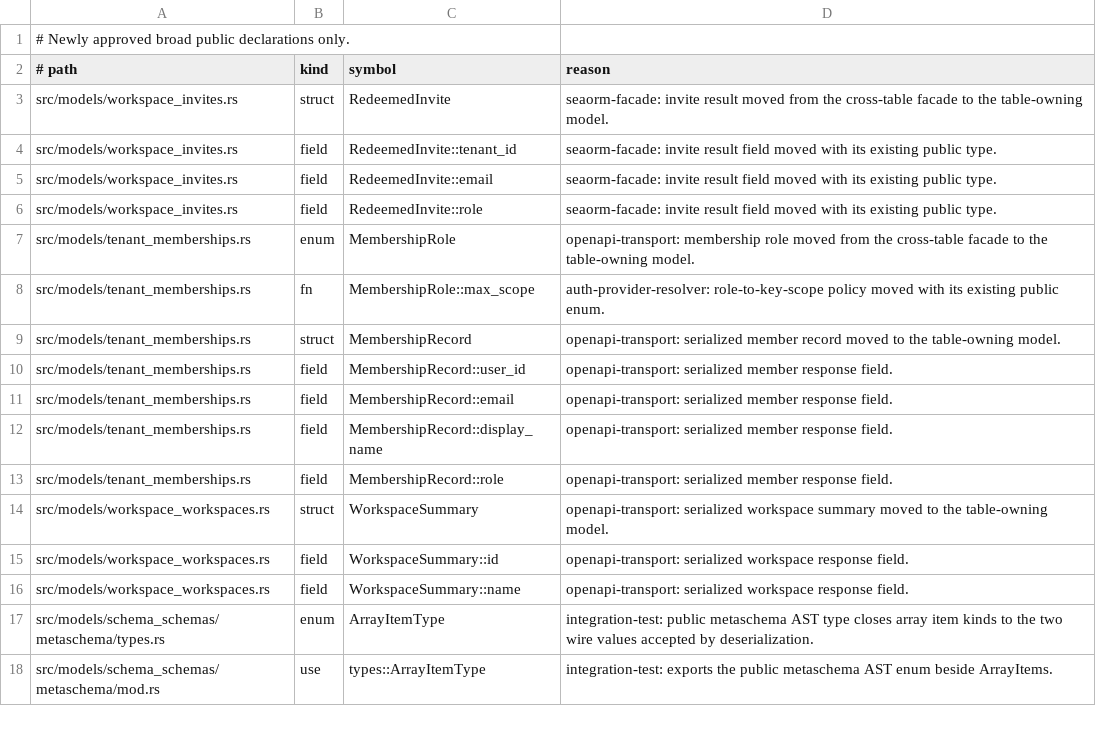
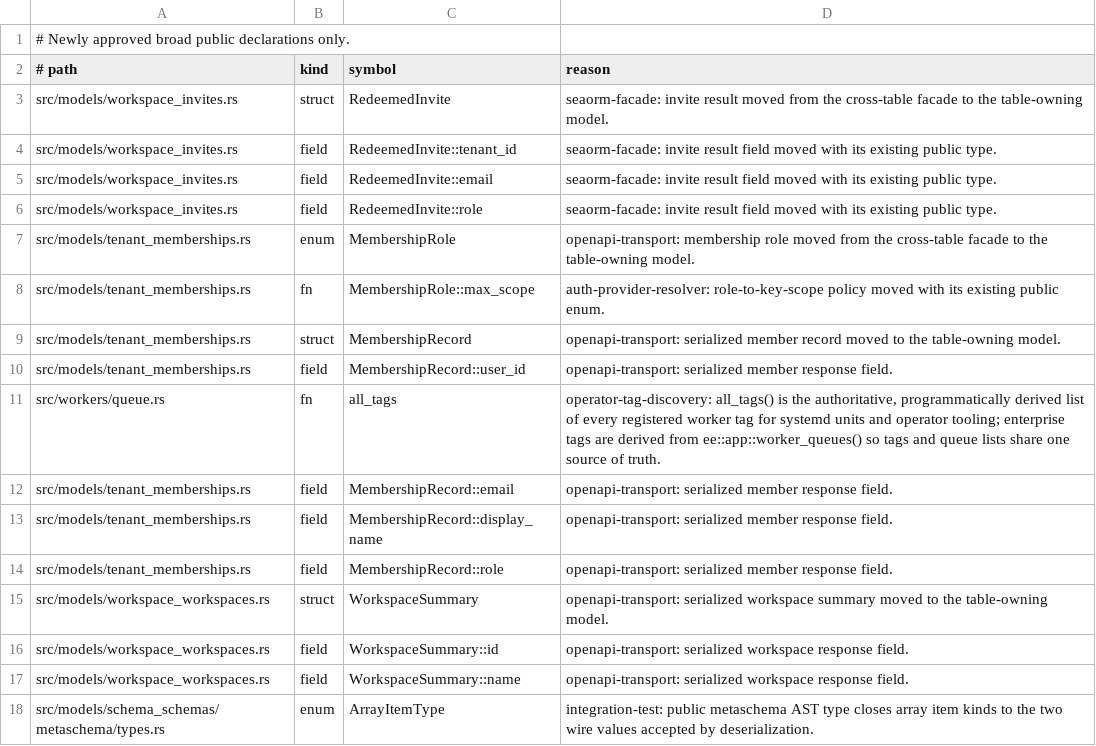
Before and after one commit to yorishiro-ai/yorishiro, a TSV file: scripts/public_api_allowlist.tsv, drawn as a sheet; only a part is shown; the shorter side is filled out with more unchanged rows; the diff names each change by its address in the sheet, - before the commit and + after, or states it on an @@ line.

Commit message:
fix: skip local embedding in ServerOnly mode and discover worker tags programmatically
Fix 1 — ServerOnly embedding skip:
In server-only mode the process never dequeues or executes embedding
jobs, so loading the local embedding model (which can be hundreds of
megabytes) is unnecessary.  Install a no-op provider instead: search
and recall fail loudly with a helpful error.  Every other mode loads
the model as before.  OpenAI-compatible providers are unaffected.

Fix 2 — Programmatic worker tag discovery:
Add all_tags() to derive every registered worker tag from the worker
definitions themselves (WorkerClass::ALL + enterprise tags).  Add a
worker-tags CLI command for operator tooling.  Update the systemd
service to use a wrapper script that calls yorishiro worker-tags at
boot, eliminating the hand-maintained tag list.

Tests:
- config/server_only_embedding: 3 tests proving ServerOnly skips local
  embedding, installs a no-op provider, and errors helpfully on embed.
- workers/tag_discovery: 5 tests proving completeness, determinism,
  no duplicates, and correct count (base + enterprise).

Updated docs (EN + JA), package manifests (CE/EE/unified nfpm), and
public API allowlist.

```diff
--- a/scripts/public_api_allowlist.tsv
+++ b/scripts/public_api_allowlist.tsv
+row 11: src/workers/queue.rs | fn | all_tags | operator-tag-discovery: all_tags() is the authoritative, programmatically derived list of every registered worker tag for systemd units and operator tooling; enterprise tags are derived from ee::app::worker_queues() so tags and queue lists share one source of truth.
```
Also changed, not shown: 32 other files.
